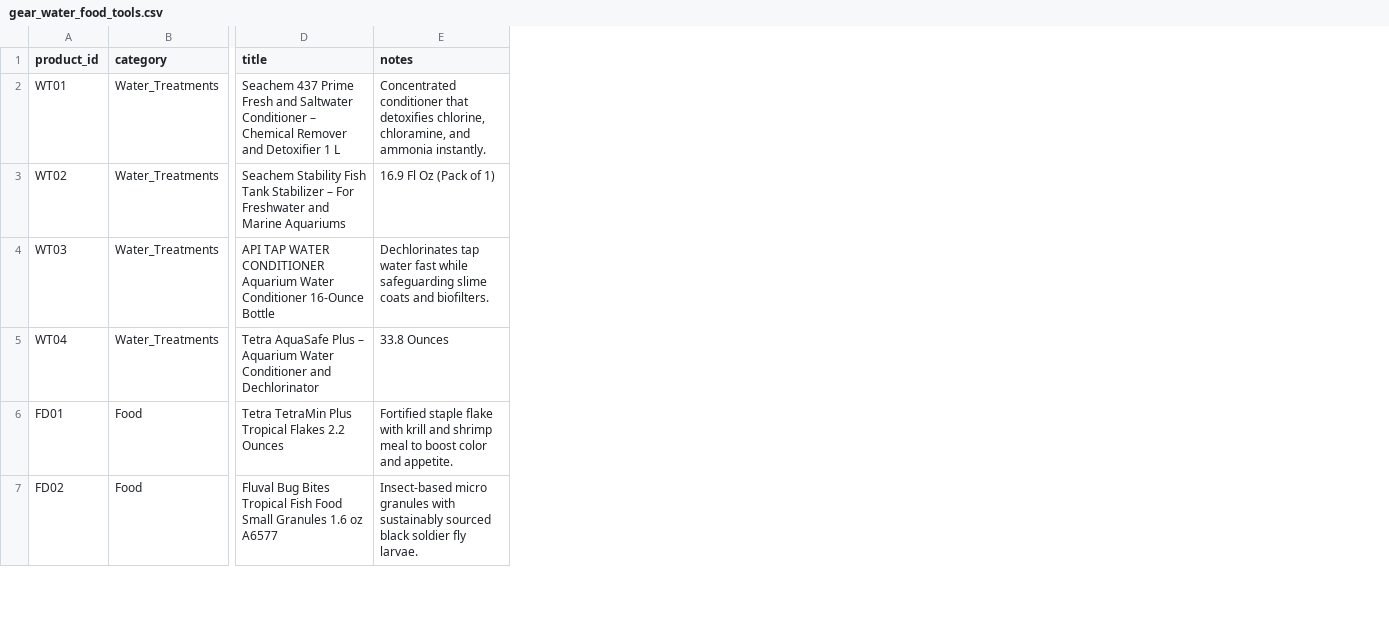
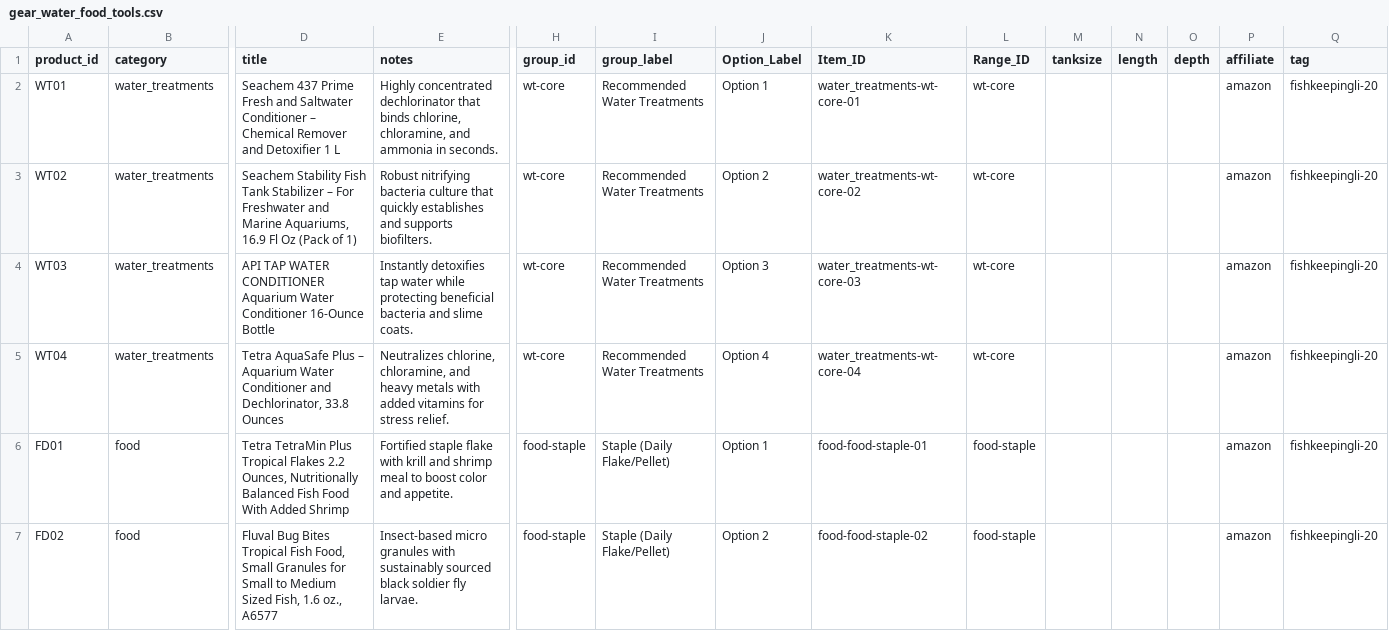
Before and after one commit to cxchajon/website-fish-keeper, a CSV file: data/gear_water_food_tools.csv, drawn as a sheet; only a part is shown, gaps mark what is left out; the diff covers the shown part only; the diff names each change by its address in the sheet, - before the commit and + after, or states it on an @@ line.

```diff
--- a/data/gear_water_food_tools.csv
+++ b/data/gear_water_food_tools.csv
+column H (group_id), rows 2-7: wt-core | wt-core | wt-core | wt-core | food-staple | food-staple
+column I (group_label), rows 2-7: Recommended Water Treatments | Recommended Water Treatments | Recommended Water Treatments | Recommended Water Treatments | Staple (Daily Flake/Pellet) | Staple (Daily Flake/Pellet)
+column J (Option_Label), rows 2-7: Option 1 | Option 2 | Option 3 | Option 4 | Option 1 | Option 2
+column K (Item_ID), rows 2-7: water_treatments-wt-core-01 | water_treatments-wt-core-02 | water_treatments-wt-core-03 | water_treatments-wt-core-04 | food-food-staple-01 | food-food-staple-02
+column L (Range_ID), rows 2-7: wt-core | wt-core | wt-core | wt-core | food-staple | food-staple
+column M (tanksize), empty
+column N (length), empty
+column O (depth), empty
+column P (affiliate), rows 2-7: all amazon
+column Q (tag), rows 2-7: all fishkeepingli-20
-B2:B5 (category): Water_Treatments
+B2:B5 (category): water_treatments
-E2 (notes): Concentrated conditioner that detoxifies chlorine, chloramine, and ammonia instantly.
+E2 (notes): Highly concentrated dechlorinator that binds chlorine, chloramine, and ammonia in seconds.
-D3 (title): …and Marine Aquariums
+D3 (title): …and Marine Aquariums, 16.9 Fl Oz (Pack of 1)
-E3 (notes): 16.9 Fl Oz (Pack of 1)
+E3 (notes): Robust nitrifying bacteria culture that quickly establishes and supports biofilters.
-E4 (notes): Dechlorinates tap water fast while safeguarding slime coats and biofilters.
+E4 (notes): Instantly detoxifies tap water while protecting beneficial bacteria and slime coats.
-D5 (title): …Conditioner and Dechlorinator
+D5 (title): …Conditioner and Dechlorinator, 33.8 Ounces
-E5 (notes): 33.8 Ounces
+E5 (notes): Neutralizes chlorine, chloramine, and heavy metals with added vitamins for stress relief.
-B6:B7 (category): Food
+B6:B7 (category): food
-D6 (title): …Flakes 2.2 Ounces
+D6 (title): …Flakes 2.2 Ounces, Nutritionally Balanced Fish Food With Added Shrimp
-D7 (title): …Tropical Fish Food Small Granules 1.6 oz A6577
+D7 (title): …Tropical Fish Food, Small Granules for Small to Medium Sized Fish, 1.6 oz., A6577
```
Also changed, not shown: 3 added rows and 57 edited cells elsewhere in this file, data/gear_lighting.csv, 5 other files.
